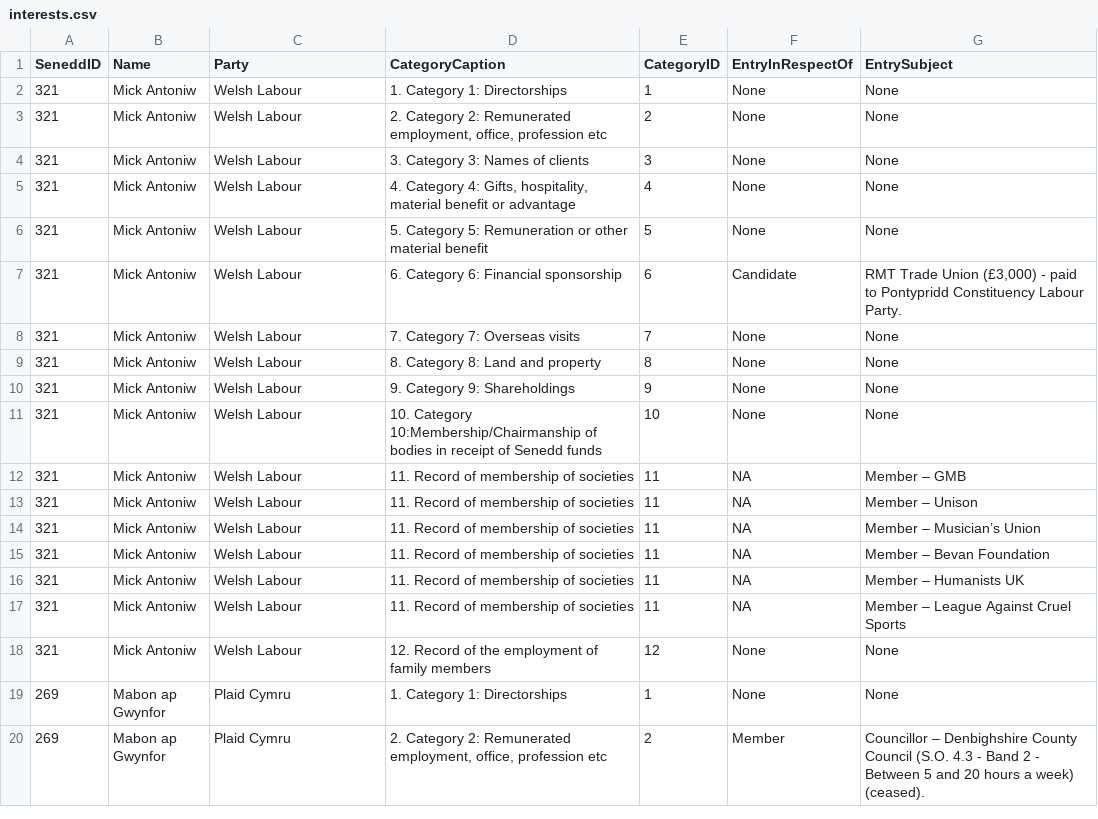
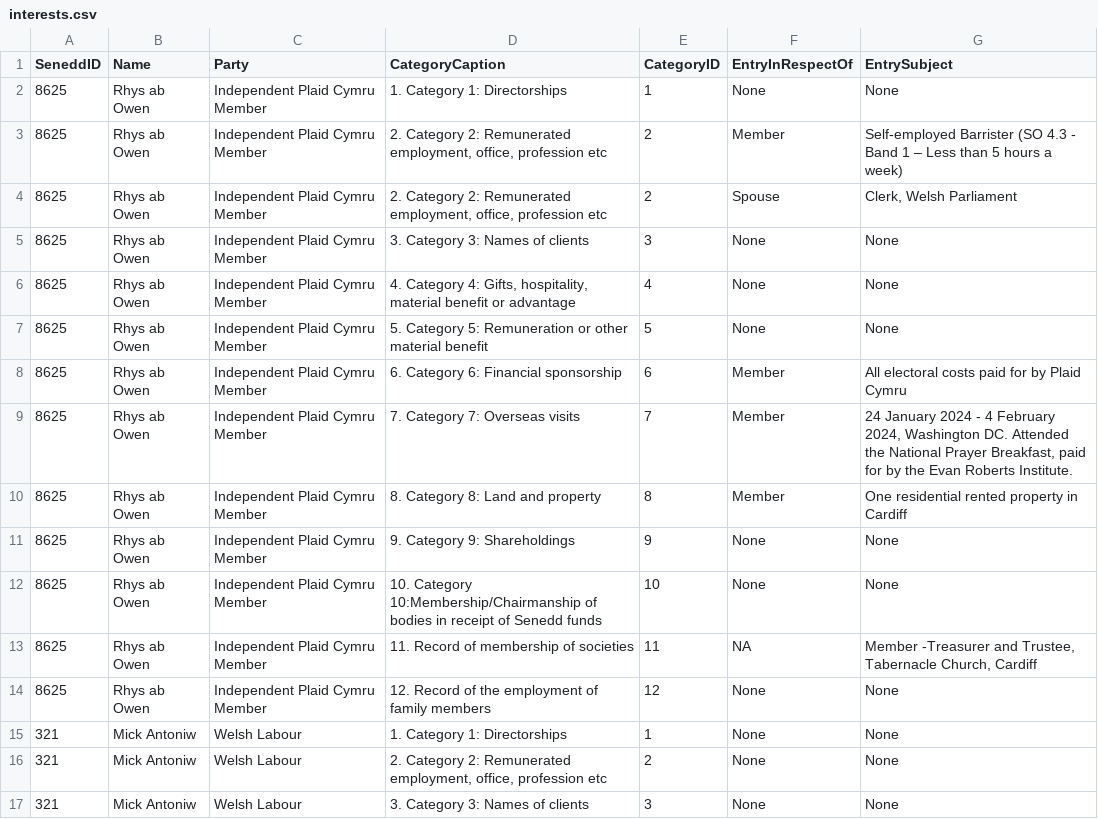
Before and after one commit to stupidpupil/senedd_scraper, a CSV file: interests.csv, drawn as a sheet; only a part is shown; the shorter side is filled out with more unchanged rows; the diff names each change by its address in the sheet, - before the commit and + after, or states it on an @@ line.

```diff
--- a/interests.csv
+++ b/interests.csv
+row 2: 8625 | Rhys ab Owen | Independent Plaid Cymru Member | 1. Category 1: Directorships | 1 | None | None
+row 3: 8625 | Rhys ab Owen | Independent Plaid Cymru Member | 2. Category 2: Remunerated employment, office, profession etc | 2 | Member | Self-employed Barrister (SO 4.3 - Band 1 – Less than 5 hours a week)
+row 4: 8625 | Rhys ab Owen | Independent Plaid Cymru Member | 2. Category 2: Remunerated employment, office, profession etc | 2 | Spouse | Clerk, Welsh Parliament
+row 5: 8625 | Rhys ab Owen | Independent Plaid Cymru Member | 3. Category 3: Names of clients | 3 | None | None
+row 6: 8625 | Rhys ab Owen | Independent Plaid Cymru Member | 4. Category 4: Gifts, hospitality, material benefit or advantage | 4 | None | None
+row 7: 8625 | Rhys ab Owen | Independent Plaid Cymru Member | 5. Category 5: Remuneration or other material benefit | 5 | None | None
+row 8: 8625 | Rhys ab Owen | Independent Plaid Cymru Member | 6. Category 6: Financial sponsorship | 6 | Member | All electoral costs paid for by Plaid Cymru
+row 9: 8625 | Rhys ab Owen | Independent Plaid Cymru Member | 7. Category 7: Overseas visits | 7 | Member | 24 January 2024 - 4 February 2024, Washington DC. Attended the National Prayer Breakfast, paid for by the Evan Roberts Institute.
+row 10: 8625 | Rhys ab Owen | Independent Plaid Cymru Member | 8. Category 8: Land and property | 8 | Member | One residential rented property in Cardiff
+row 11: 8625 | Rhys ab Owen | Independent Plaid Cymru Member | 9. Category 9: Shareholdings | 9 | None | None
+row 12: 8625 | Rhys ab Owen | Independent Plaid Cymru Member | 10. Category 10:Membership/Chairmanship of bodies in receipt of Senedd funds | 10 | None | None
+row 13: 8625 | Rhys ab Owen | Independent Plaid Cymru Member | 11. Record of membership of societies | 11 | NA | Member -Treasurer and Trustee, Tabernacle Church, Cardiff
+row 14: 8625 | Rhys ab Owen | Independent Plaid Cymru Member | 12. Record of the employment of family members | 12 | None | None
```
Also changed, not shown: 1 other file.
